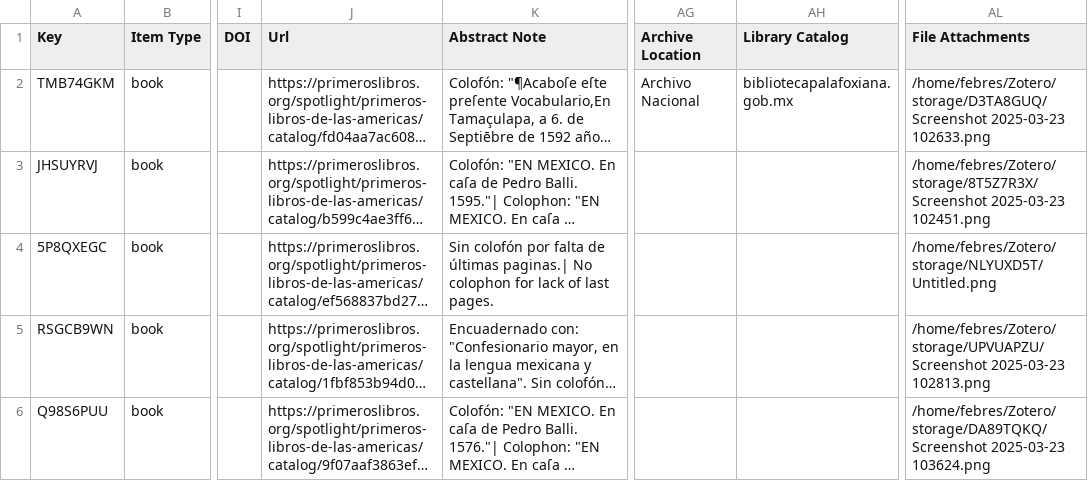
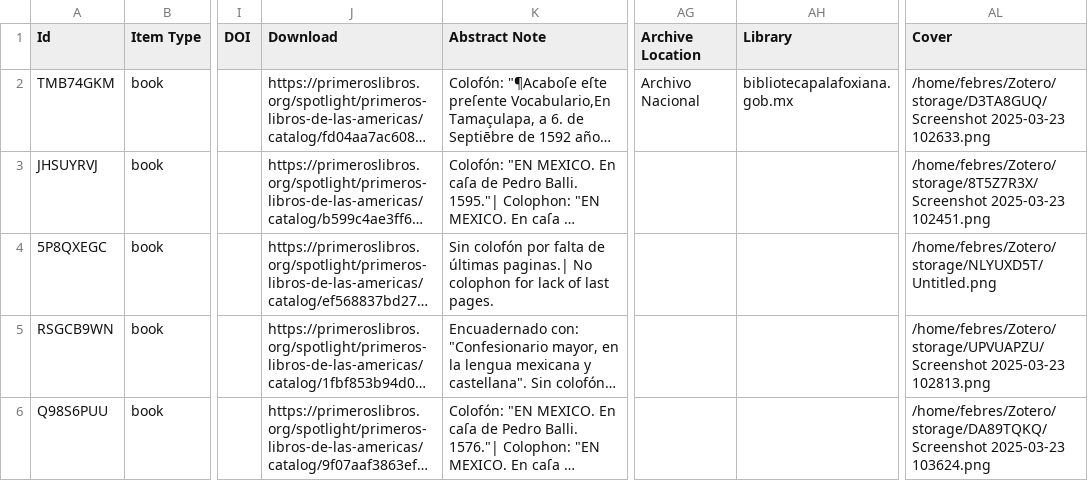
Before and after one commit to saransuri/morel-no-code-generator, a CSV file: assets/data/books_zotero.csv, drawn as a sheet; only a part is shown, gaps mark what is left out; long unchanged cells end in …; the diff names each change by its address in the sheet, - before the commit and + after, or states it on an @@ line.

```diff
--- a/assets/data/books_zotero.csv
+++ b/assets/data/books_zotero.csv
-A1: Key
+A1: Id
-J1: Url
+J1: Download
-AH1: Library Catalog
+AH1: Library
-AL1: File Attachments
+AL1: Cover
```
Also changed, not shown: _data/books.csv, 13 other files.
